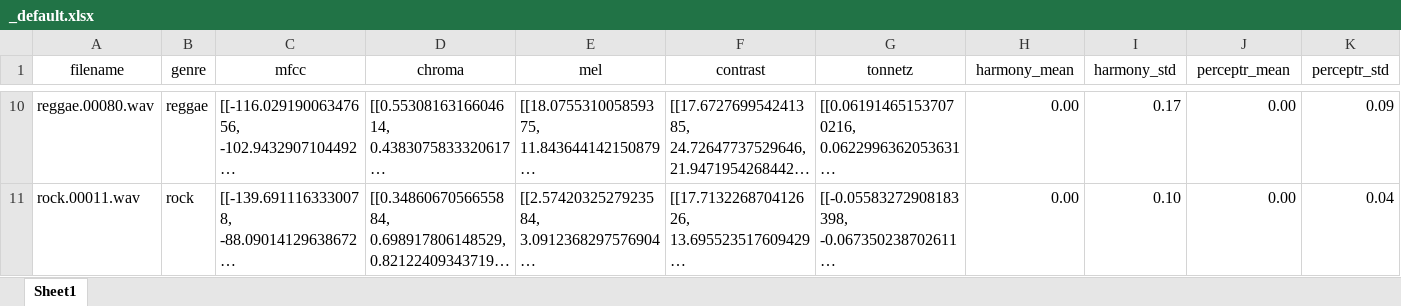
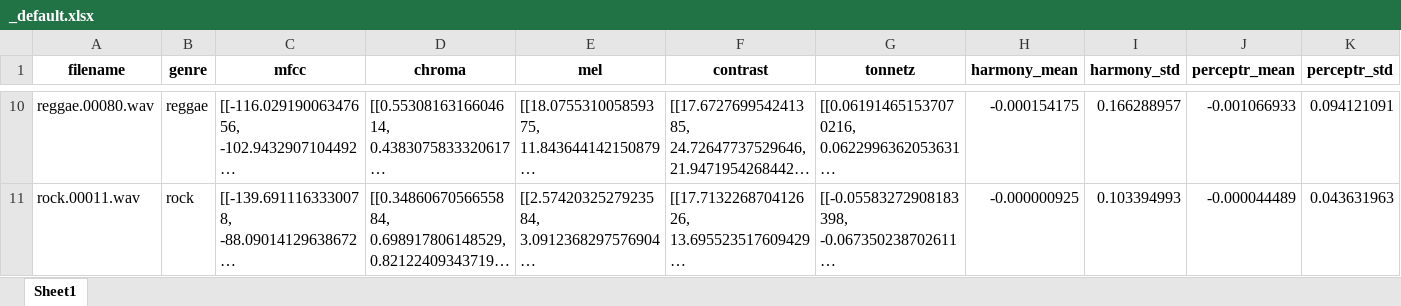
Before and after one commit to hygtfrde/classically_punk, an Excel workbook: df_output/_default.xlsx, sheet Sheet1, drawn as a sheet; only a part is shown, gaps mark what is left out; long unchanged cells end in …; values as stored, in another font and other column widths than the file's, no borders; the diff covers the shown part only; the diff names each change by its address in the sheet, - before the commit and + after, or states it on an @@ line.

```diff
--- a/df_output/_default.xlsx (sheet Sheet1)
+++ b/df_output/_default.xlsx (sheet Sheet1)
-A1:K1 bold: off
+A1:K1 bold: on
-H10 (harmony_mean): 0.00
+H10 (harmony_mean): -0.000154175
-I10 (harmony_std): 0.17
+I10 (harmony_std): 0.166288957
-J10 (perceptr_mean): 0.00
+J10 (perceptr_mean): -0.001066933
-K10 (perceptr_std): 0.09
+K10 (perceptr_std): 0.094121091
-H11 (harmony_mean): 0.00
+H11 (harmony_mean): -0.000000925
-I11 (harmony_std): 0.10
+I11 (harmony_std): 0.103394993
-J11 (perceptr_mean): 0.00
+J11 (perceptr_mean): -0.000044489
-K11 (perceptr_std): 0.04
+K11 (perceptr_std): 0.043631963
```
Also changed, not shown: 32 edited cells and cell formats elsewhere in this sheet, df_output/just_1_file_genres_df.xlsx, 4 other files.
